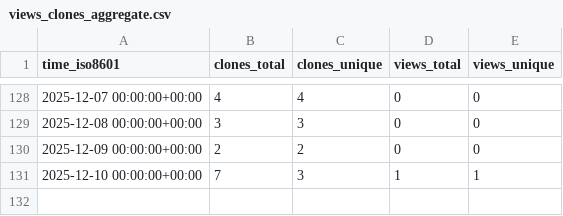
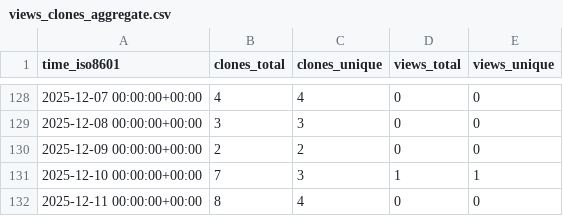
Before and after one commit to jbrzensk/rockfish_helpers, a CSV file: jbrzensk/rockfish_helpers/ghrs-data/views_clones_aggregate.csv, drawn as a sheet; only a part is shown, gaps mark what is left out.

```diff
--- a/jbrzensk/rockfish_helpers/ghrs-data/views_clones_aggregate.csv
+++ b/jbrzensk/rockfish_helpers/ghrs-data/views_clones_aggregate.csv
@@ -131 +131,2 @@ time_iso8601,clones_total,clones_unique,views_total,views_unique
 2025-12-10 00:00:00+00:00,7,3,1,1
+2025-12-11 00:00:00+00:00,8,4,0,0
```
Also changed, not shown: 1 other file.
